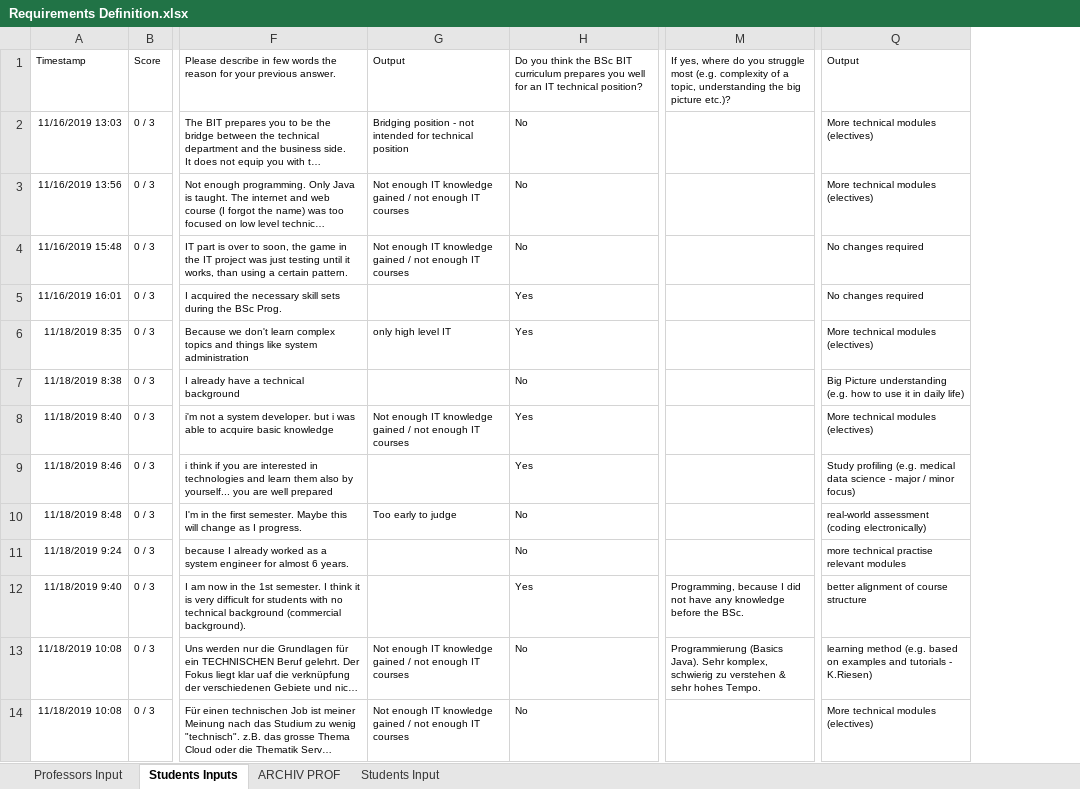
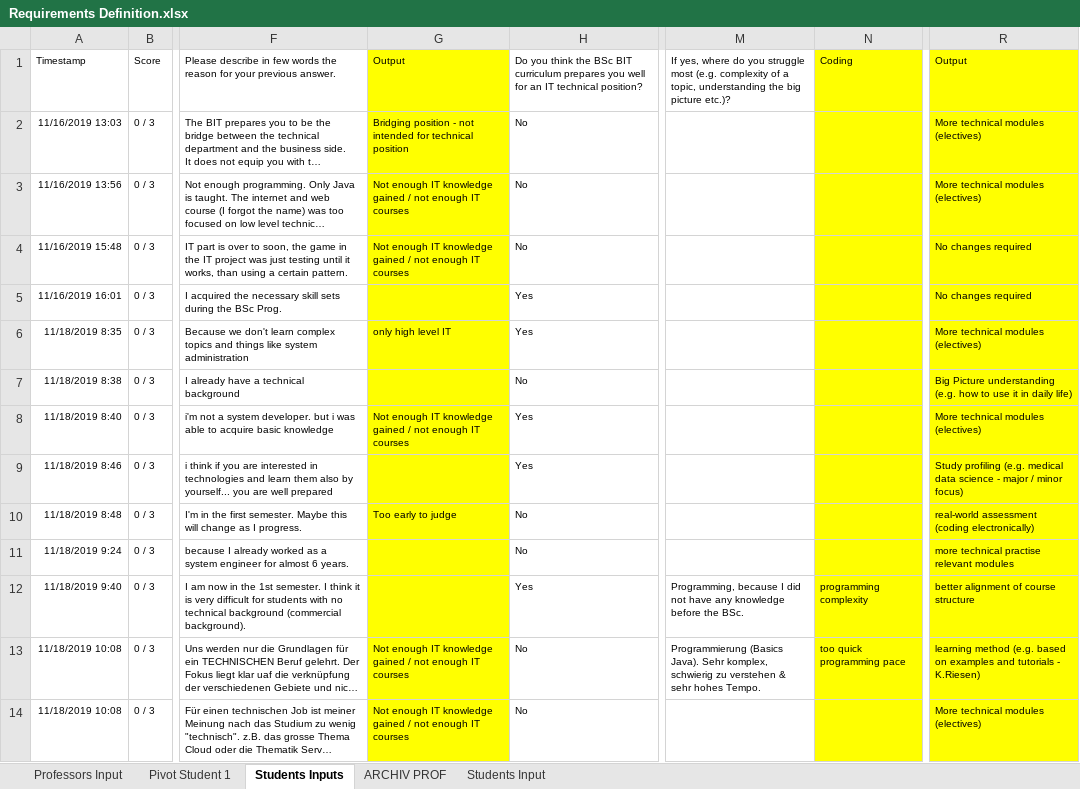
Before and after one commit to AgileBusinessAnalysis/08_TEAM, an Excel workbook: Requirements Definition.xlsx, sheet Students Inputs, drawn as a sheet; only a part is shown, gaps mark what is left out; long unchanged cells end in …; values as stored, in another font and other column widths than the file's, no borders; addresses are those after the commit; the diff covers the shown part only; the diff names each change by its address in the sheet, - before the commit and + after, or states it on an @@ line.

```diff
--- a/Requirements Definition.xlsx (sheet Students Inputs)
+++ b/Requirements Definition.xlsx (sheet Students Inputs)
+sheet tab: Pivot Student 1
+column N, rows 1-13: Coding |  |  |  |  |  |  |  |  |  |  | programming complexity | too quick programming pace
-G1:G14 fill: none
+G1:G14 fill: #FFFF00
-R1:R14 fill: none
+R1:R14 fill: #FFFF00
```
Also changed, not shown: 1 edited cell and cell formats elsewhere in this sheet, 3 other files.
